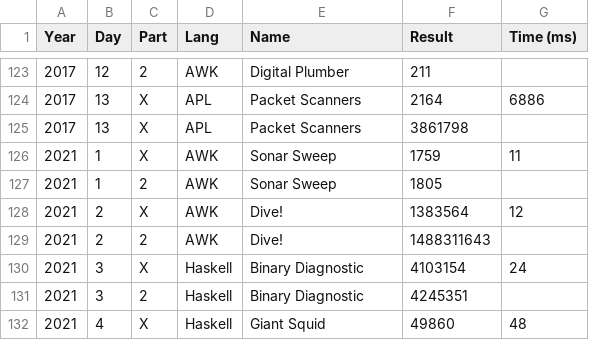
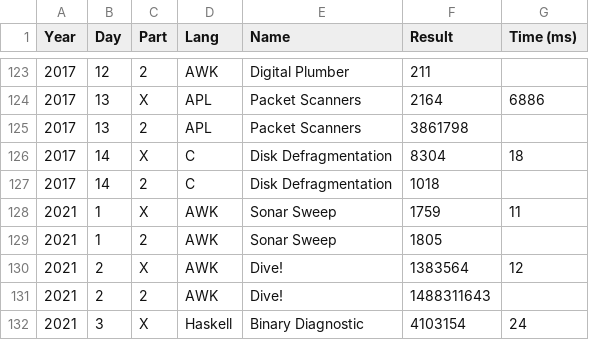
Before and after one commit to vvulpes0/AOC, a CSV file: timings.csv, drawn as a sheet; only a part is shown, gaps mark what is left out; the shorter side is filled out with more unchanged rows.

```diff
--- a/timings.csv
+++ b/timings.csv
@@ -124,3 +124,5 @@ Year,Day,Part,Lang,Name,Result,Time (ms)
 2017,13,X,APL,Packet Scanners,2164,6886
-2017,13,X,APL,Packet Scanners,3861798
+2017,13,2,APL,Packet Scanners,3861798
+2017,14,X,C,Disk Defragmentation,8304,18
+2017,14,2,C,Disk Defragmentation,1018,
 2021,1,X,AWK,Sonar Sweep,1759,11
```
Also changed, not shown: 3 other files.
